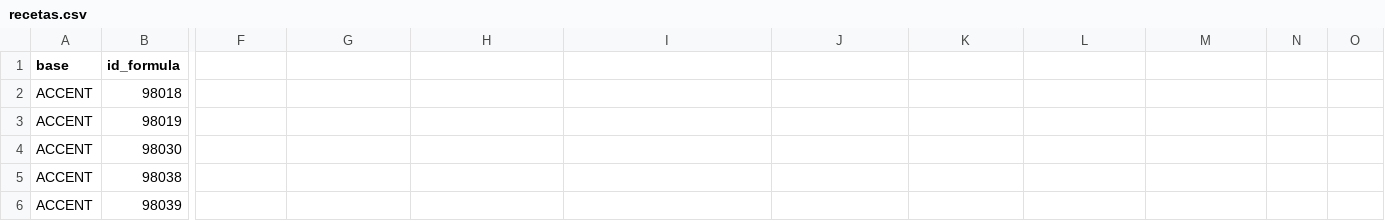
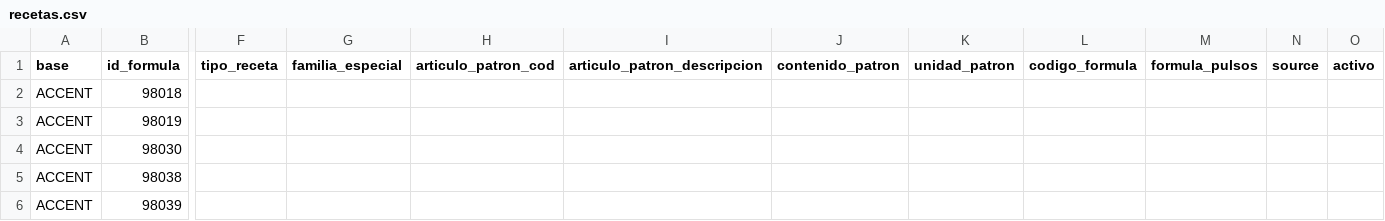
Before and after one commit to pancko-apps/pancko-integral, a CSV file: data/recetas.csv, drawn as a sheet; only a part is shown, gaps mark what is left out; the diff covers the shown part only; the diff names each change by its address in the sheet, - before the commit and + after, or states it on an @@ line.

```diff
--- a/data/recetas.csv
+++ b/data/recetas.csv
-F1: (empty)
+F1: tipo_receta
-G1: (empty)
+G1: familia_especial
-H1: (empty)
+H1: articulo_patron_cod
-I1: (empty)
+I1: articulo_patron_descripcion
-J1: (empty)
+J1: contenido_patron
-K1: (empty)
+K1: unidad_patron
-L1: (empty)
+L1: codigo_formula
-M1: (empty)
+M1: formula_pulsos
-N1: (empty)
+N1: source
-O1: (empty)
+O1: activo
```
Also changed, not shown: 1 edited cell elsewhere in this file, 16 other files.
